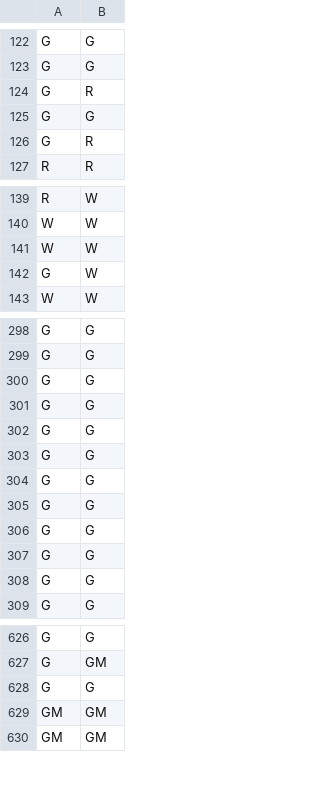
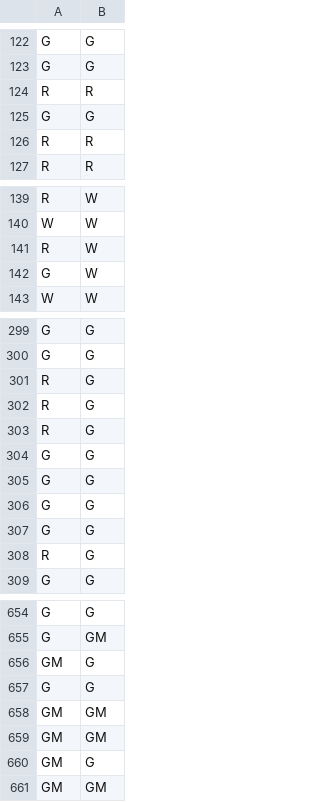
Before and after one commit to harpomaxx/goat-behavior, a CSV file: metrics/train_model_predictions.csv, drawn as a sheet; only a part is shown, gaps mark what is left out; the diff covers the shown part only.

Commit message:
fix raw dataset column parsing

```diff
--- a/metrics/train_model_predictions.csv
+++ b/metrics/train_model_predictions.csv
@@ -123,5 +123,5 @@ G,G
 G,G
-G,R
+R,R
 G,G
-G,R
+R,R
 R,R
@@ -140,3 +140,3 @@ R,W
 W,W
-W,W
+R,W
 G,W
@@ -299,2 +300,5 @@ G,G
 G,G
+R,G
+R,G
+R,G
 G,G
@@ -303,7 +307,3 @@ G,G
 G,G
-G,G
-G,G
-G,G
-G,G
-G,G
+R,G
 G,G
@@ -627,4 +655,7 @@ G,G
 G,GM
+GM,G
 G,G
 GM,GM
+GM,GM
+GM,G
 GM,GM
```
Also changed, not shown: 25 added rows, 1 removed row and 24 moved rows elsewhere in this file, 30 other files.
